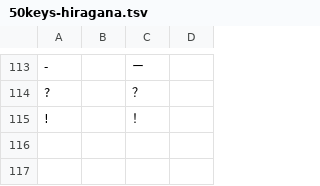
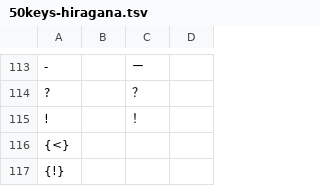
Before and after one commit to kimata1007/mozc-wai, a TSV file: src/data/preedit/50keys-hiragana.tsv, drawn as a sheet; only a part is shown, gaps mark what is left out.

```diff
--- a/src/data/preedit/50keys-hiragana.tsv
+++ b/src/data/preedit/50keys-hiragana.tsv
@@ -115 +115,3 @@
 !		！
+{<}		
+{!}		
```
Also changed, not shown: 1 other file.
